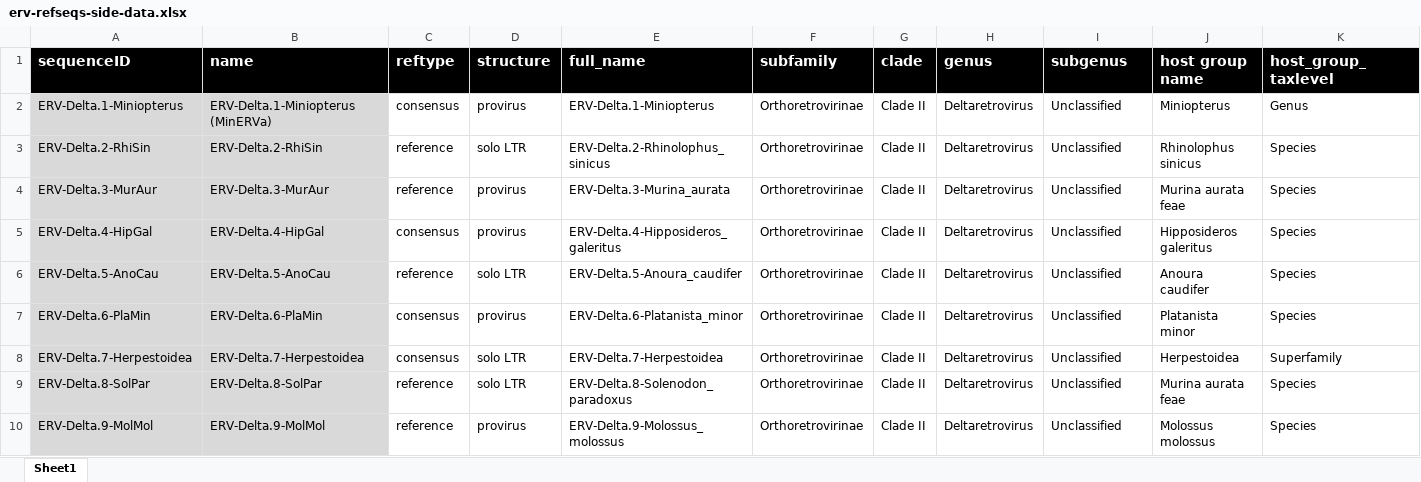
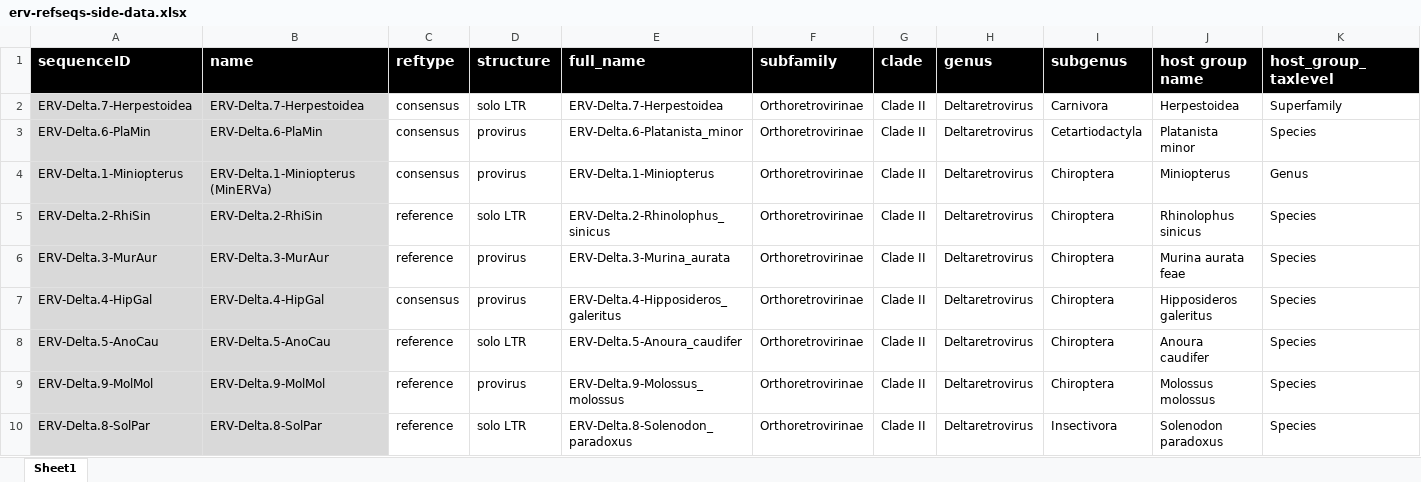
Before and after one commit to giffordlabcvr/Deltaretrovirus-GLUE, an Excel workbook: tabular/erv/erv-refseqs-side-data.xlsx, sheet Sheet1, drawn as a sheet; values as stored, in another font and other column widths than the file's, no borders; removed rows and columns are numbered as before the commit, all else as after; the diff names each change by its address in the sheet, - before the commit and + after, or states it on an @@ line.

```diff
--- a/tabular/erv/erv-refseqs-side-data.xlsx (sheet Sheet1)
+++ b/tabular/erv/erv-refseqs-side-data.xlsx (sheet Sheet1)
+row 2: ERV-Delta.7-Herpestoidea | ERV-Delta.7-Herpestoidea | consensus | solo LTR | ERV-Delta.7-Herpestoidea | Orthoretrovirinae | Clade II | Deltaretrovirus | Carnivora | Herpestoidea | Superfamily
+row 3: ERV-Delta.6-PlaMin | ERV-Delta.6-PlaMin | consensus | provirus | ERV-Delta.6-Platanista_minor | Orthoretrovirinae | Clade II | Deltaretrovirus | Cetartiodactyla | Platanista minor | Species
-I4:I8 (subgenus): Unclassified
+I4:I8 (subgenus): Chiroptera
-row 7: ERV-Delta.6-PlaMin | ERV-Delta.6-PlaMin | consensus | provirus | ERV-Delta.6-Platanista_minor | Orthoretrovirinae | Clade II | Deltaretrovirus | Unclassified | Platanista minor | Species
-row 8: ERV-Delta.7-Herpestoidea | ERV-Delta.7-Herpestoidea | consensus | solo LTR | ERV-Delta.7-Herpestoidea | Orthoretrovirinae | Clade II | Deltaretrovirus | Unclassified | Herpestoidea | Superfamily
-row 9: ERV-Delta.8-SolPar | ERV-Delta.8-SolPar | reference | solo LTR | ERV-Delta.8-Solenodon_paradoxus | Orthoretrovirinae | Clade II | Deltaretrovirus | Unclassified | Murina aurata feae | Species
-I9 (subgenus): Unclassified
+I9 (subgenus): Chiroptera
+row 10: ERV-Delta.8-SolPar | ERV-Delta.8-SolPar | reference | solo LTR | ERV-Delta.8-Solenodon_paradoxus | Orthoretrovirinae | Clade II | Deltaretrovirus | Insectivora | Solenodon paradoxus | Species
```
Also changed, not shown: tabular/core/deltaretrovirus-reference-data.xlsx, 10 other files.
